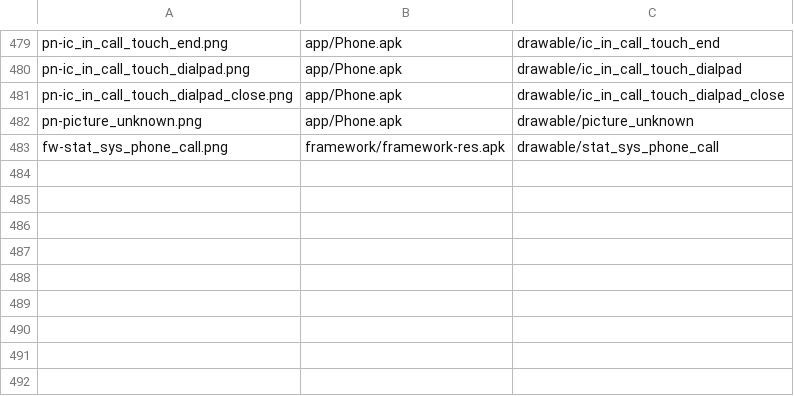
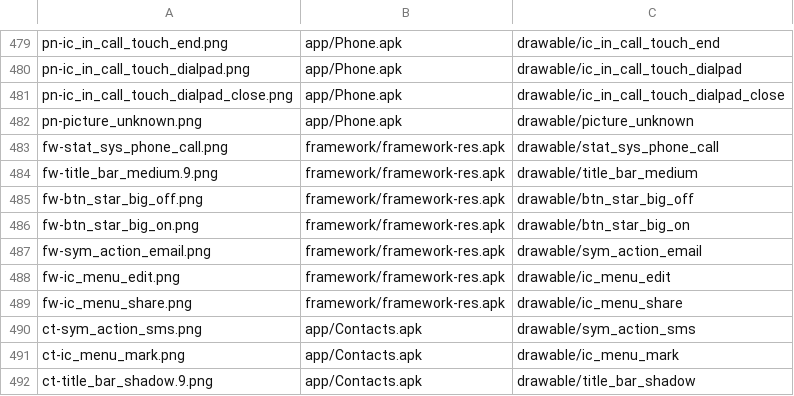
Before and after one commit to szabolevi98/android-simulator, a TSV file: docs/data/ec-assets.tsv, drawn as a sheet; only a part is shown, gaps mark what is left out.

```diff
--- a/docs/data/ec-assets.tsv
+++ b/docs/data/ec-assets.tsv
@@ -483 +483,10 @@ pn-picture_unknown.png	app/Phone.apk	drawable/picture_unknown
 fw-stat_sys_phone_call.png	framework/framework-res.apk	drawable/stat_sys_phone_call
+fw-title_bar_medium.9.png	framework/framework-res.apk	drawable/title_bar_medium
+fw-btn_star_big_off.png	framework/framework-res.apk	drawable/btn_star_big_off
+fw-btn_star_big_on.png	framework/framework-res.apk	drawable/btn_star_big_on
+fw-sym_action_email.png	framework/framework-res.apk	drawable/sym_action_email
+fw-ic_menu_edit.png	framework/framework-res.apk	drawable/ic_menu_edit
+fw-ic_menu_share.png	framework/framework-res.apk	drawable/ic_menu_share
+ct-sym_action_sms.png	app/Contacts.apk	drawable/sym_action_sms
+ct-ic_menu_mark.png	app/Contacts.apk	drawable/ic_menu_mark
+ct-title_bar_shadow.9.png	app/Contacts.apk	drawable/title_bar_shadow
```
Also changed, not shown: docs/data/ec-hu.tsv, docs/reports/assets/2.1.tsv, 16 other files.
